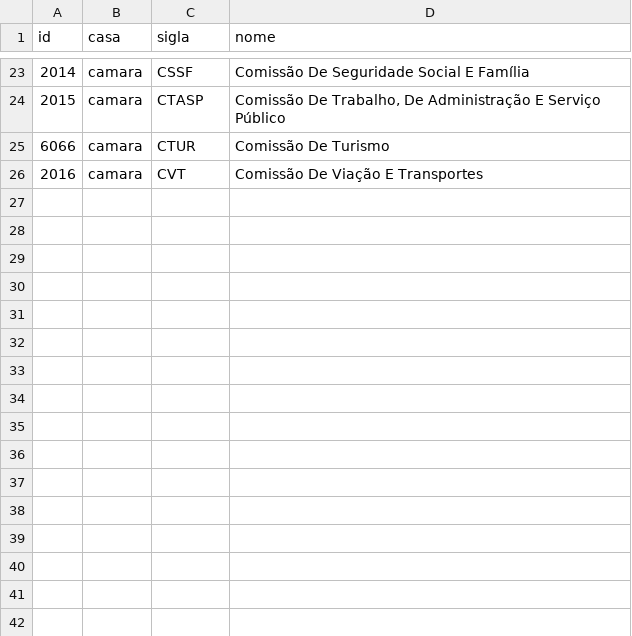
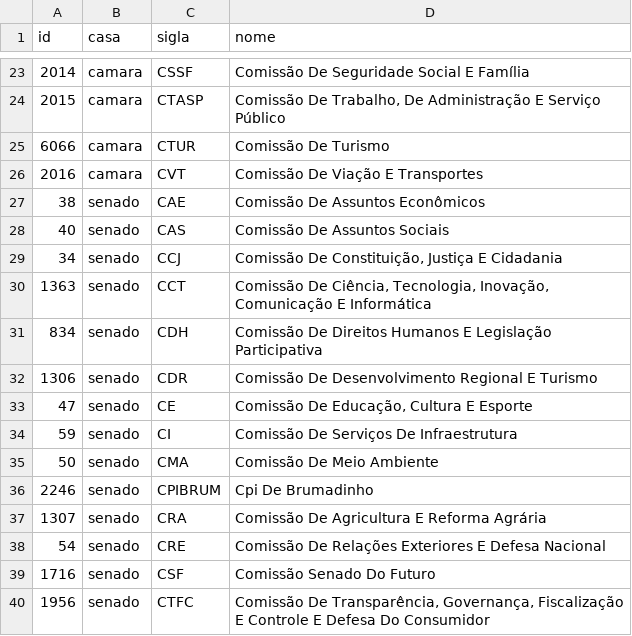
Before and after one commit to parlametria/perfil-parlamentarR, a CSV file: raw_data/comissoes.csv, drawn as a sheet; only a part is shown, gaps mark what is left out.

```diff
--- a/raw_data/comissoes.csv
+++ b/raw_data/comissoes.csv
@@ -26 +26,15 @@ id,casa,sigla,nome
 2016,camara,CVT,Comissão De Viação E Transportes
+38,senado,CAE,Comissão De Assuntos Econômicos
+40,senado,CAS,Comissão De Assuntos Sociais
+34,senado,CCJ,"Comissão De Constituição, Justiça E Cidadania"
+1363,senado,CCT,"Comissão De Ciência, Tecnologia, Inovação, Comunicação E Informática"
+834,senado,CDH,Comissão De Direitos Humanos E Legislação Participativa
+1306,senado,CDR,Comissão De Desenvolvimento Regional E Turismo
+47,senado,CE,"Comissão De Educação, Cultura E Esporte"
+59,senado,CI,Comissão De Serviços De Infraestrutura
+50,senado,CMA,Comissão De Meio Ambiente
+2246,senado,CPIBRUM,Cpi De Brumadinho
+1307,senado,CRA,Comissão De Agricultura E Reforma Agrária
+54,senado,CRE,Comissão De Relações Exteriores E Defesa Nacional
+1716,senado,CSF,Comissão Senado Do Futuro
+1956,senado,CTFC,"Comissão De Transparência, Governança, Fiscalização E Controle E Defesa Do Consumidor"
```
Also changed, not shown: raw_data/liderancas.csv, raw_data/orientacoes.csv, 17 other files.
